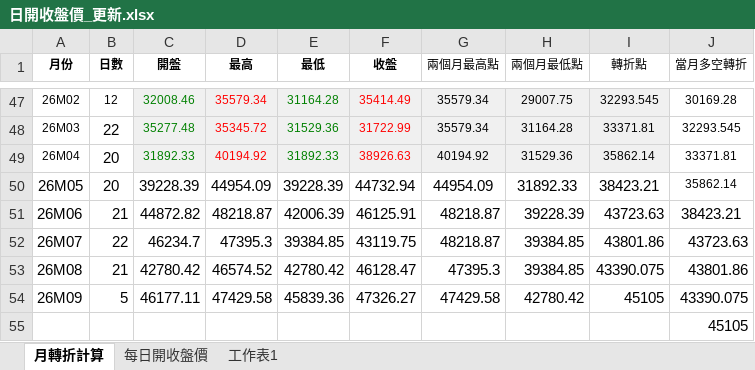
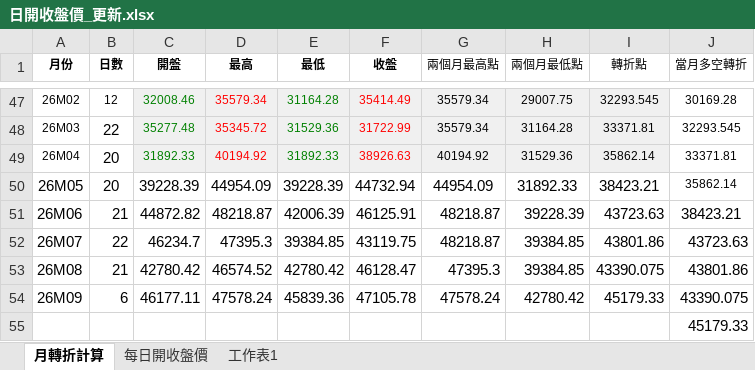
Before and after one commit to kideducate/taiwan-stock-dashboard, an Excel workbook: 日開收盤價_更新.xlsx, sheet 月轉折計算, drawn as a sheet; only a part is shown, gaps mark what is left out; values as stored, in another font and other column widths than the file's, no borders; the diff names each change by its address in the sheet, - before the commit and + after, or states it on an @@ line.

```diff
--- a/日開收盤價_更新.xlsx (sheet 月轉折計算)
+++ b/日開收盤價_更新.xlsx (sheet 月轉折計算)
-B54 (日數): 5
+B54 (日數): 6
-D54 (最高): 47429.58
+D54 (最高): 47578.24
-F54 (收盤): 47326.27
+F54 (收盤): 47105.78
-G54 (兩個月最高點): 47429.58
+G54 (兩個月最高點): 47578.24
-I54 (轉折點): 45105
+I54 (轉折點): 45179.33
-J55 (當月多空轉折): 45105
+J55 (當月多空轉折): 45179.33
```
Also changed, not shown: sheet 每日開收盤價, 16 other files.
